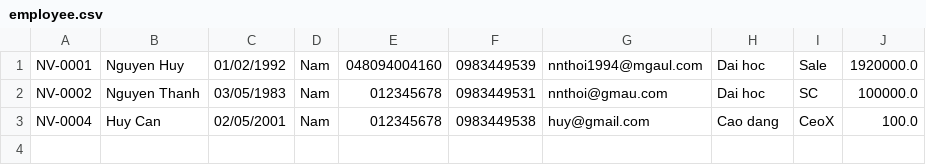
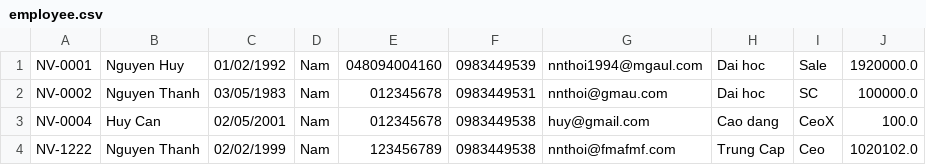
Before and after one commit to nnthoi1994/C0625G1_module2, a CSV file: src/case_study/furama_resort/data/employee.csv, drawn as a sheet.

```diff
--- a/src/case_study/furama_resort/data/employee.csv
+++ b/src/case_study/furama_resort/data/employee.csv
@@ -3 +3,2 @@ NV-0002,Nguyen Thanh,03/05/1983,Nam,012345678,0983449531,nnthoi@gmau.com,Dai hoc
 NV-0004,Huy Can,02/05/2001,Nam,012345678,0983449538,huy@gmail.com,Cao dang,CeoX,100.0
+NV-1222,Nguyen Thanh,02/02/1999,Nam,123456789,0983449538,nnthoi@fmafmf.com,Trung Cap,Ceo,1020102.0
```
Also changed, not shown: 25 other files.
